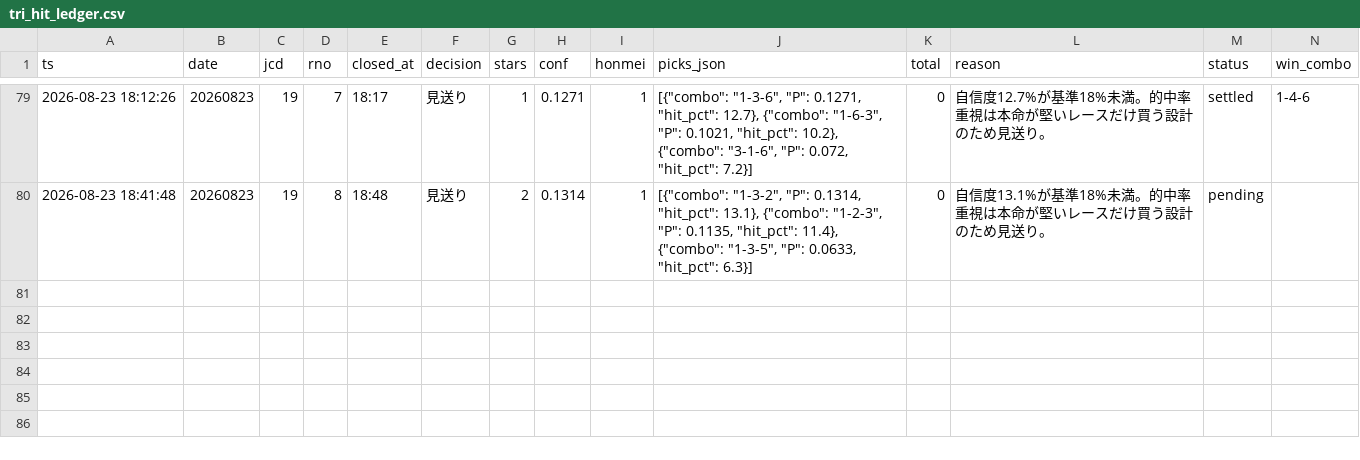
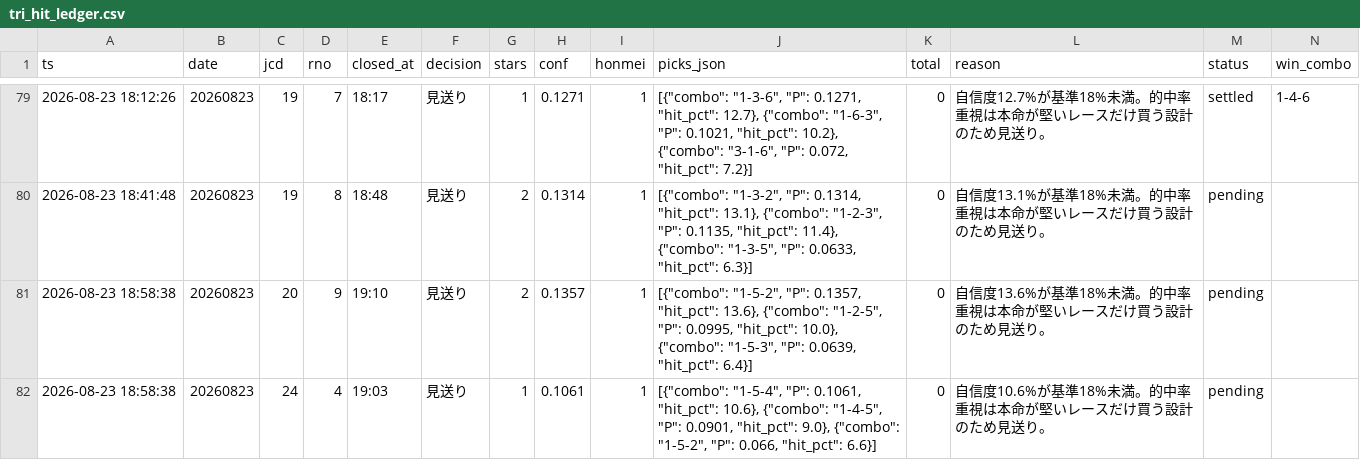
Before and after one commit to fujita-maker/boat-race-ai, a CSV file: data/tri_hit_ledger.csv, drawn as a sheet; only a part is shown, gaps mark what is left out; rows hold the shown columns only; the diff names each change by its address in the sheet, - before the commit and + after, or states it on an @@ line.

```diff
--- a/data/tri_hit_ledger.csv
+++ b/data/tri_hit_ledger.csv
+row 81: 2026-08-23 18:58:38 | 20260823 | 20 | 9 | 19:10 | 見送り | 2 | 0.1357 | 1 | [{"combo": "1-5-2", "P": 0.1357, "hit_pct": 13.6}, {"combo": "1-2-5", "P": 0.0995, "hit_pct": 10.0}, {"combo": "1-5-3", "P": 0.0639, "hit_pct": 6.4}] | 0 | 自信度13.6%が基準18%未満。的中率重視は本命が堅いレースだけ買う設計のため見送り。 | pending
+row 82: 2026-08-23 18:58:38 | 20260823 | 24 | 4 | 19:03 | 見送り | 1 | 0.1061 | 1 | [{"combo": "1-5-4", "P": 0.1061, "hit_pct": 10.6}, {"combo": "1-4-5", "P": 0.0901, "hit_pct": 9.0}, {"combo": "1-5-2", "P": 0.066, "hit_pct": 6.6}] | 0 | 自信度10.6%が基準18%未満。的中率重視は本命が堅いレースだけ買う設計のため見送り。 | pending
```
